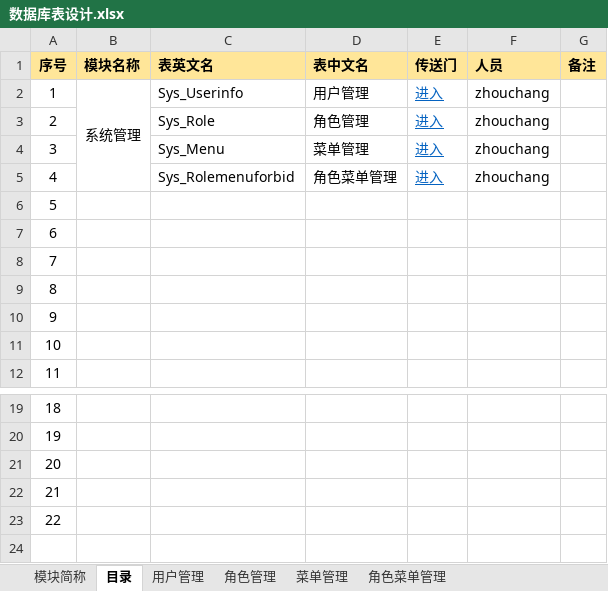
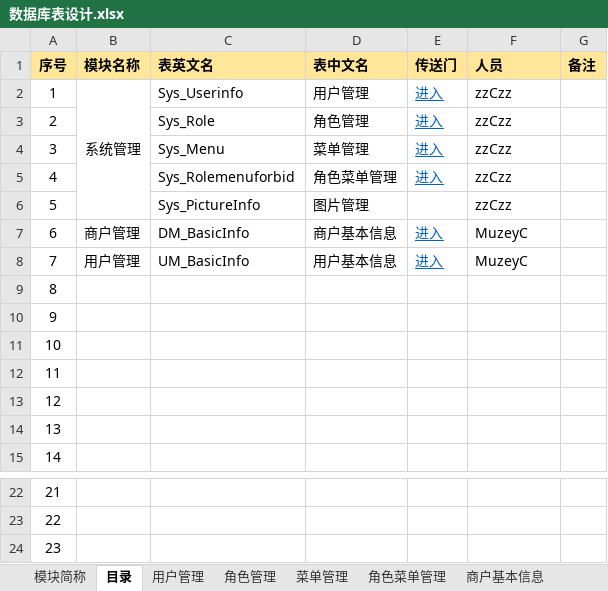
Before and after one commit to muzeyc/DocumentManage, an Excel workbook: 超速购互联网小卖部项目/DB设计/数据库表设计.xlsx, sheet 目录, drawn as a sheet; only a part is shown, gaps mark what is left out; values as stored, in another font and other column widths than the file's, no borders; removed rows and columns are numbered as before the commit, all else as after; the diff names each change by its address in the sheet, - before the commit and + after, or states it on an @@ line.

Commit message:
追加商户基本信息 用户基本信息

```diff
--- a/超速购互联网小卖部项目/DB设计/数据库表设计.xlsx (sheet 目录)
+++ b/超速购互联网小卖部项目/DB设计/数据库表设计.xlsx (sheet 目录)
+sheet tab: 商户基本信息
-F2:F5 (人员): zhouchang
+F2:F5 (人员): zzCzz
+row 6: 5 |  | Sys_PictureInfo | 图片管理 |  | zzCzz
+row 7: 6 | 商户管理 | DM_BasicInfo | 商户基本信息 | 进入 | MuzeyC
+row 8: 7 | 用户管理 | UM_BasicInfo | 用户基本信息 | 进入 | MuzeyC
@@ column A (序号) renumbered between rows 9 and 24 @@
-row 22: 21
-row 23: 22
```
Also changed, not shown: sheet 模块简称, other sheet tabs.
